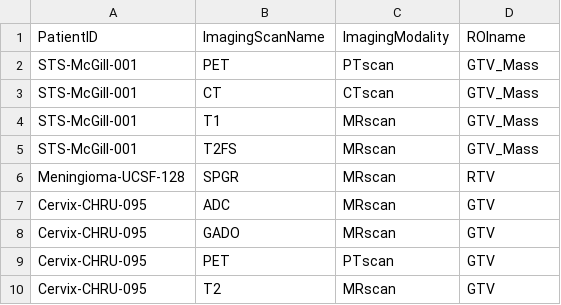
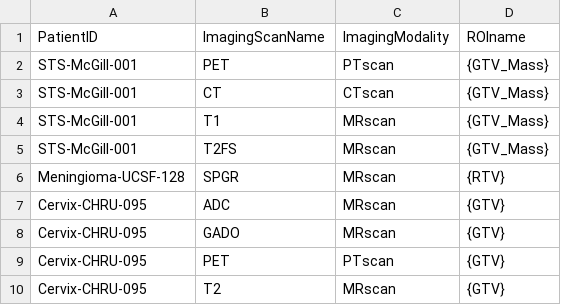
Before and after one commit to mvallieres/radiomics-develop, a CSV file: WORKSPACE_RadiomicComputation/CSV/roiNames_tumour.csv, drawn as a sheet.

Commit message:
Daily work: working towards modification of + and - parsing in roiNames.csv files

```diff
--- a/WORKSPACE_RadiomicComputation/CSV/roiNames_tumour.csv
+++ b/WORKSPACE_RadiomicComputation/CSV/roiNames_tumour.csv
@@ -1,10 +1,10 @@
 PatientID,ImagingScanName,ImagingModality,ROIname
-STS-McGill-001,PET,PTscan,GTV_Mass
-STS-McGill-001,CT,CTscan,GTV_Mass
-STS-McGill-001,T1,MRscan,GTV_Mass
-STS-McGill-001,T2FS,MRscan,GTV_Mass
-Meningioma-UCSF-128,SPGR,MRscan,RTV
-Cervix-CHRU-095,ADC,MRscan,GTV
-Cervix-CHRU-095,GADO,MRscan,GTV
-Cervix-CHRU-095,PET,PTscan,GTV
-Cervix-CHRU-095,T2,MRscan,GTV
+STS-McGill-001,PET,PTscan,{GTV_Mass}
+STS-McGill-001,CT,CTscan,{GTV_Mass}
+STS-McGill-001,T1,MRscan,{GTV_Mass}
+STS-McGill-001,T2FS,MRscan,{GTV_Mass}
+Meningioma-UCSF-128,SPGR,MRscan,{RTV}
+Cervix-CHRU-095,ADC,MRscan,{GTV}
+Cervix-CHRU-095,GADO,MRscan,{GTV}
+Cervix-CHRU-095,PET,PTscan,{GTV}
+Cervix-CHRU-095,T2,MRscan,{GTV}
```
Also changed, not shown: WORKSPACE_RadiomicComputation/CSV/roiNames_tumourAndEdema.csv, 3 other files.
